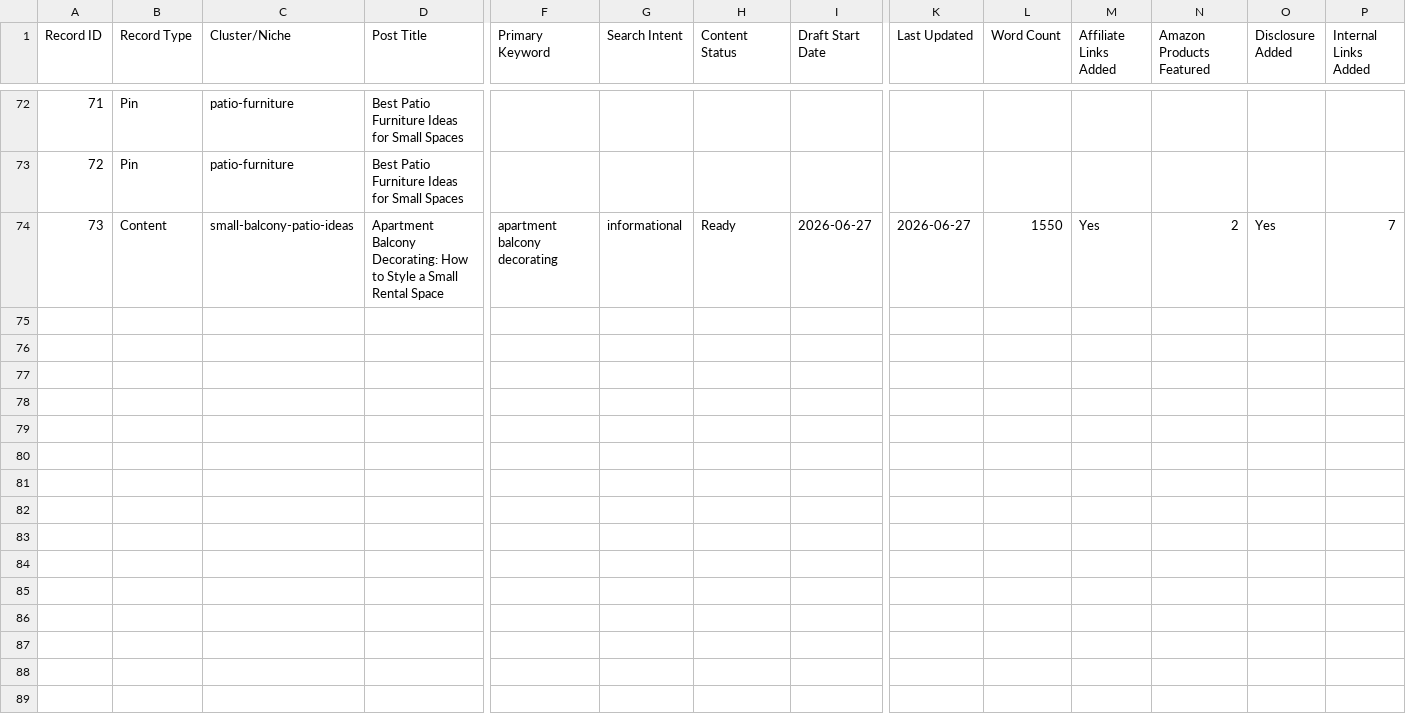
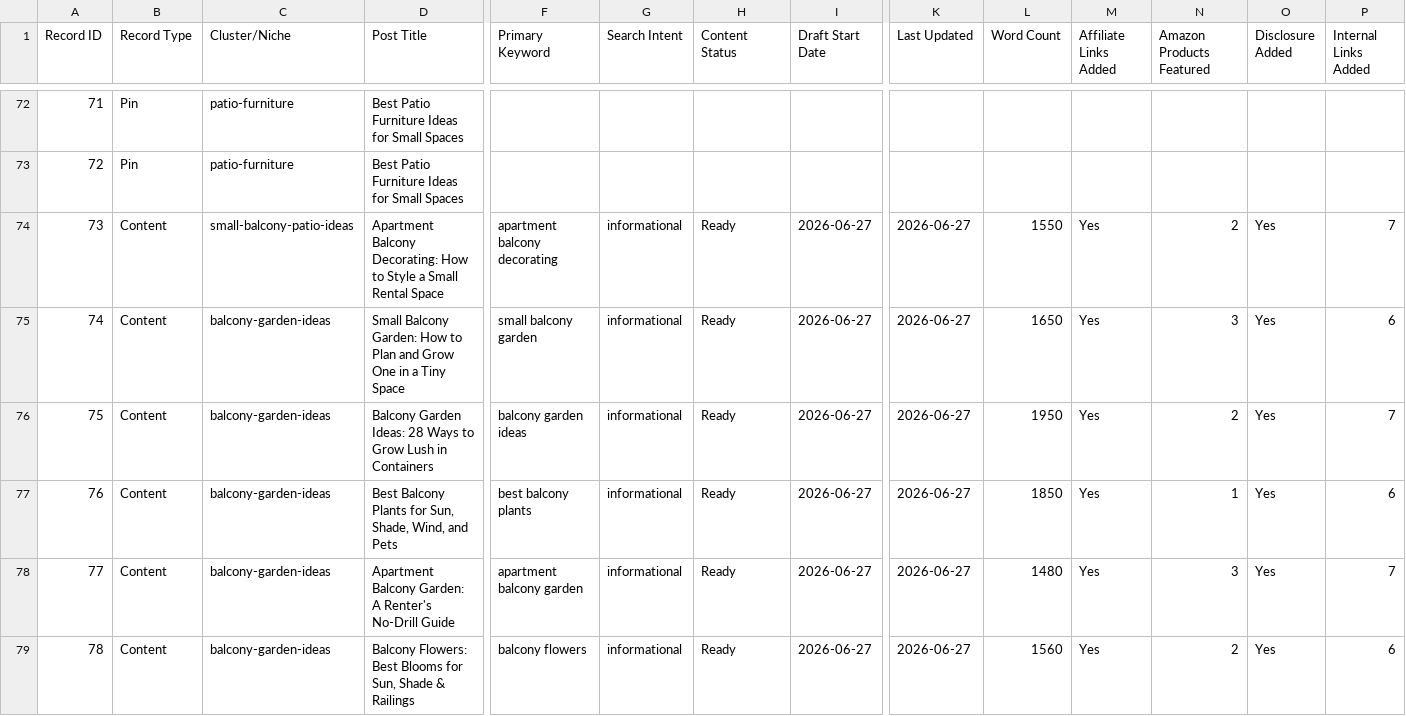
Before and after one commit to imtiazNDMA/pinterest-blogging, a CSV file: pinterest_blog_master_tracker.csv, drawn as a sheet; only a part is shown, gaps mark what is left out; rows hold the shown columns only; the diff covers the shown part only; the diff names each change by its address in the sheet, - before the commit and + after, or states it on an @@ line.

```diff
--- a/pinterest_blog_master_tracker.csv
+++ b/pinterest_blog_master_tracker.csv
+row 75: 74 | Content | balcony-garden-ideas | Small Balcony Garden: How to Plan and Grow One in a Tiny Space | small balcony garden | informational | Ready | 2026-06-27 | 2026-06-27 | 1650 | Yes | 3 | Yes | 6
+row 76: 75 | Content | balcony-garden-ideas | Balcony Garden Ideas: 28 Ways to Grow Lush in Containers | balcony garden ideas | informational | Ready | 2026-06-27 | 2026-06-27 | 1950 | Yes | 2 | Yes | 7
+row 77: 76 | Content | balcony-garden-ideas | Best Balcony Plants for Sun, Shade, Wind, and Pets | best balcony plants | informational | Ready | 2026-06-27 | 2026-06-27 | 1850 | Yes | 1 | Yes | 6
+row 78: 77 | Content | balcony-garden-ideas | Apartment Balcony Garden: A Renter's No-Drill Guide | apartment balcony garden | informational | Ready | 2026-06-27 | 2026-06-27 | 1480 | Yes | 3 | Yes | 7
+row 79: 78 | Content | balcony-garden-ideas | Balcony Flowers: Best Blooms for Sun, Shade & Railings | balcony flowers | informational | Ready | 2026-06-27 | 2026-06-27 | 1560 | Yes | 2 | Yes | 6
```
Also changed, not shown: 5 added rows and 1 removed row elsewhere in this file, 18 other files.
